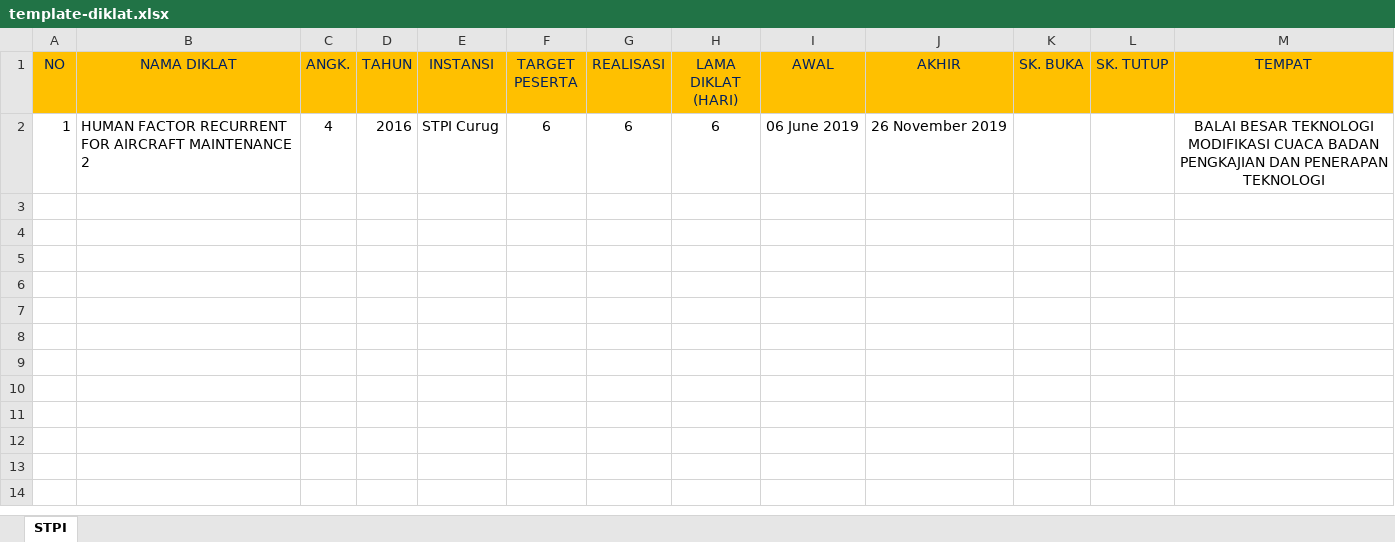
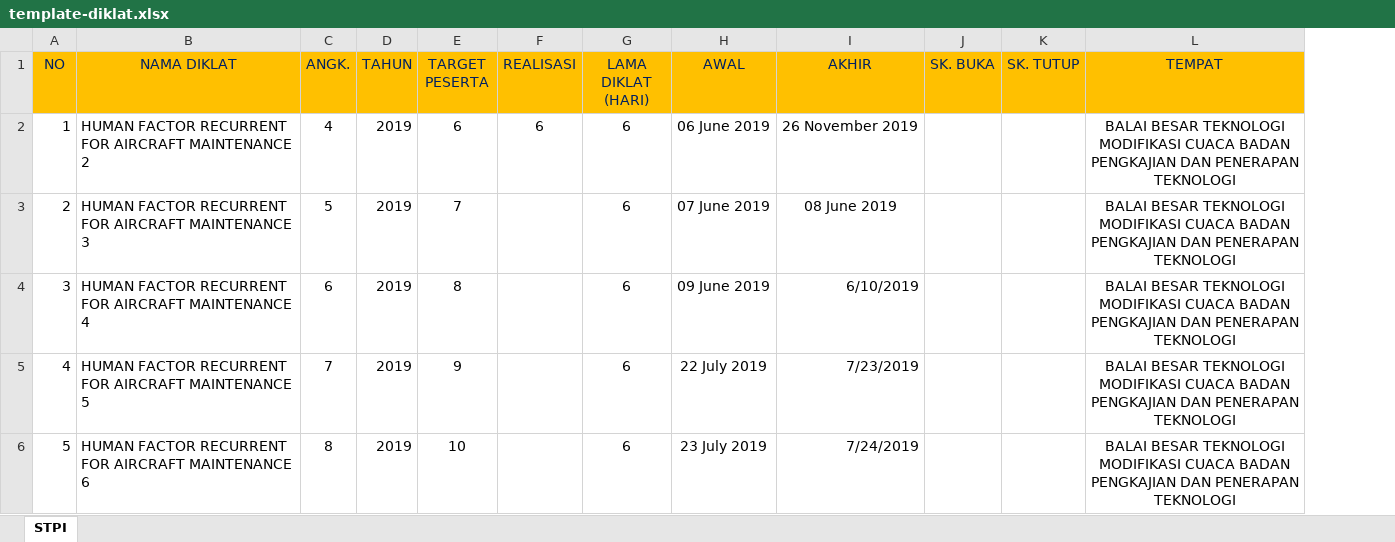
Before and after one commit to aquinotgr00/bpsdmd-web, an Excel workbook: public/download/template-diklat.xlsx, sheet STPI, drawn as a sheet; values as stored, in another font and other column widths than the file's, no borders; removed rows and columns are numbered as before the commit, all else as after; the diff names each change by its address in the sheet, - before the commit and + after, or states it on an @@ line.

Commit message:
Small fix diklat dan import diklat

```diff
--- a/public/download/template-diklat.xlsx (sheet STPI)
+++ b/public/download/template-diklat.xlsx (sheet STPI)
-column E (INSTANSI), row 2: STPI Curug
-D2 (TAHUN): 2016
+D2 (TAHUN): 2019
+row 3: 2 | HUMAN FACTOR RECURRENT FOR AIRCRAFT MAINTENANCE 3 | 5 | 2019 | 7 |  | 6 | 07 June 2019 | 08 June 2019 |  |  | BALAI BESAR TEKNOLOGI MODIFIKASI CUACA BADAN PENGKAJIAN DAN PENERAPAN TEKNOLOGI
+row 4: 3 | HUMAN FACTOR RECURRENT FOR AIRCRAFT MAINTENANCE 4 | 6 | 2019 | 8 |  | 6 | 09 June 2019 | 6/10/2019 |  |  | BALAI BESAR TEKNOLOGI MODIFIKASI CUACA BADAN PENGKAJIAN DAN PENERAPAN TEKNOLOGI
+row 5: 4 | HUMAN FACTOR RECURRENT FOR AIRCRAFT MAINTENANCE 5 | 7 | 2019 | 9 |  | 6 | 22 July 2019 | 7/23/2019 |  |  | BALAI BESAR TEKNOLOGI MODIFIKASI CUACA BADAN PENGKAJIAN DAN PENERAPAN TEKNOLOGI
+row 6: 5 | HUMAN FACTOR RECURRENT FOR AIRCRAFT MAINTENANCE 6 | 8 | 2019 | 10 |  | 6 | 23 July 2019 | 7/24/2019 |  |  | BALAI BESAR TEKNOLOGI MODIFIKASI CUACA BADAN PENGKAJIAN DAN PENERAPAN TEKNOLOGI
```
Also changed, not shown: 9 other files.
